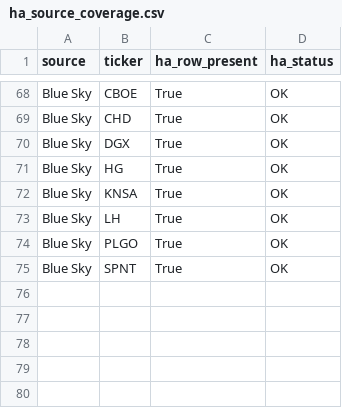
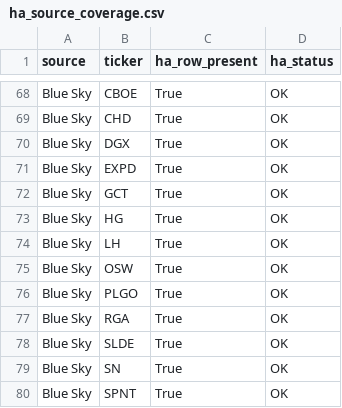
Before and after one commit to Melief/daily-stock-radar, a CSV file: data/ha_source_coverage.csv, drawn as a sheet; only a part is shown, gaps mark what is left out.

```diff
--- a/data/ha_source_coverage.csv
+++ b/data/ha_source_coverage.csv
@@ -70,6 +70,11 @@ Blue Sky,CHD,True,OK
 Blue Sky,DGX,True,OK
+Blue Sky,EXPD,True,OK
+Blue Sky,GCT,True,OK
 Blue Sky,HG,True,OK
-Blue Sky,KNSA,True,OK
 Blue Sky,LH,True,OK
+Blue Sky,OSW,True,OK
 Blue Sky,PLGO,True,OK
+Blue Sky,RGA,True,OK
+Blue Sky,SLDE,True,OK
+Blue Sky,SN,True,OK
 Blue Sky,SPNT,True,OK
```
Also changed, not shown: data/candidate_risk_news.csv, data/ha_signals.csv, 14 other files.
